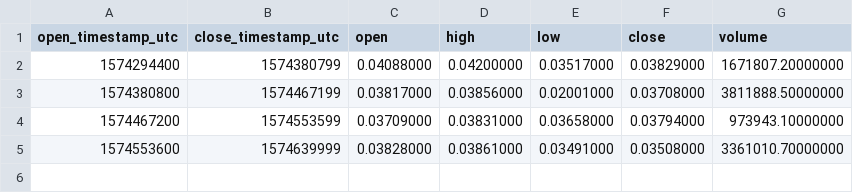
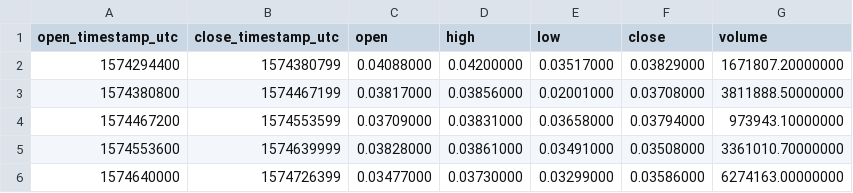
Before and after one commit to cryptobigbro/binance-ADABUSD, a CSV file: binance-ADABUSD-1d.csv, drawn as a sheet; the diff names each change by its address in the sheet, - before the commit and + after, or states it on an @@ line.

```diff
--- a/binance-ADABUSD-1d.csv
+++ b/binance-ADABUSD-1d.csv
+row 6: 1574640000 | 1574726399 | 0.03477000 | 0.03730000 | 0.03299000 | 0.03586000 | 6274163.00000000
```
Also changed, not shown: binance-ADABUSD-1h.csv, 1 other file.
